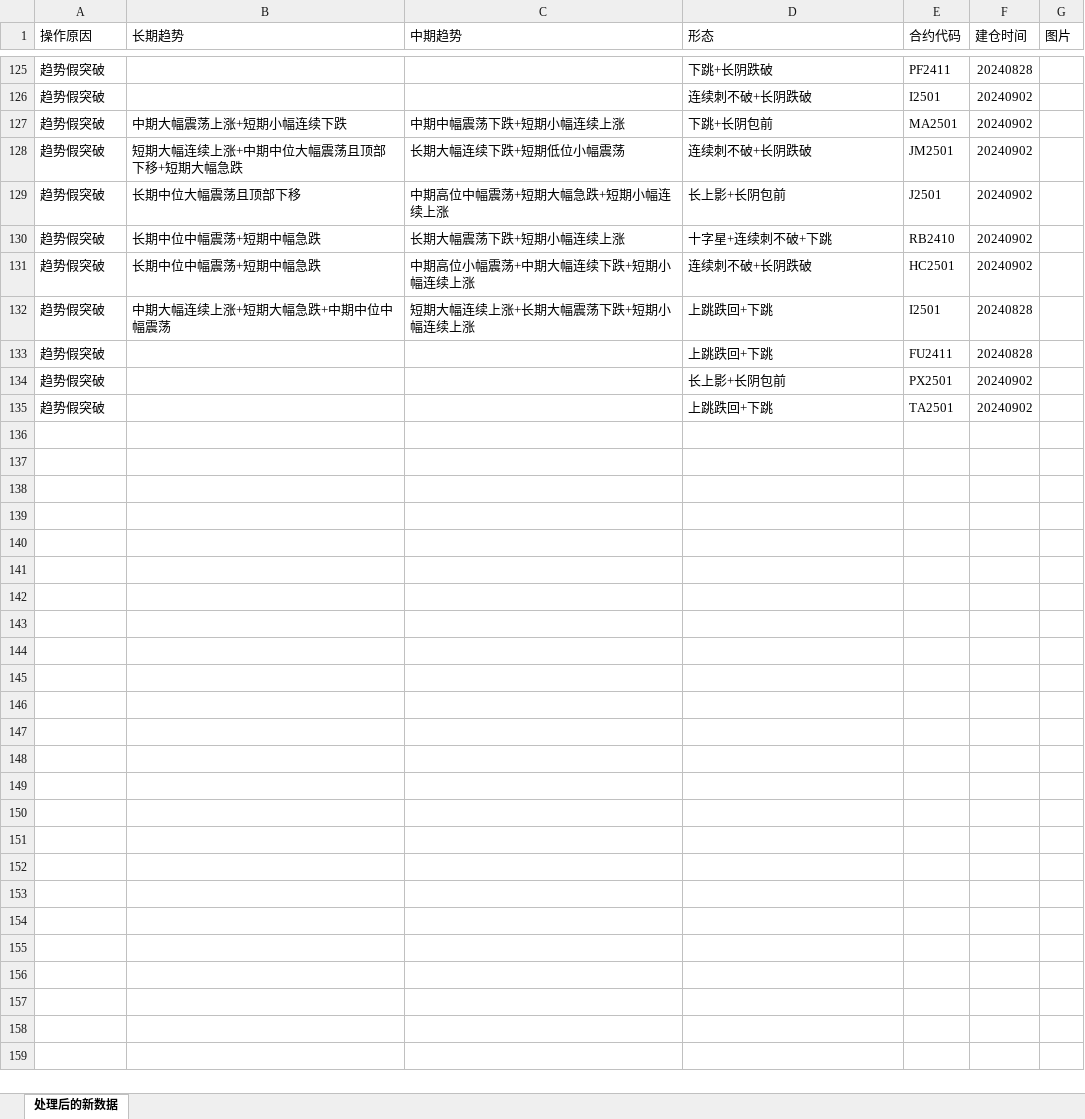
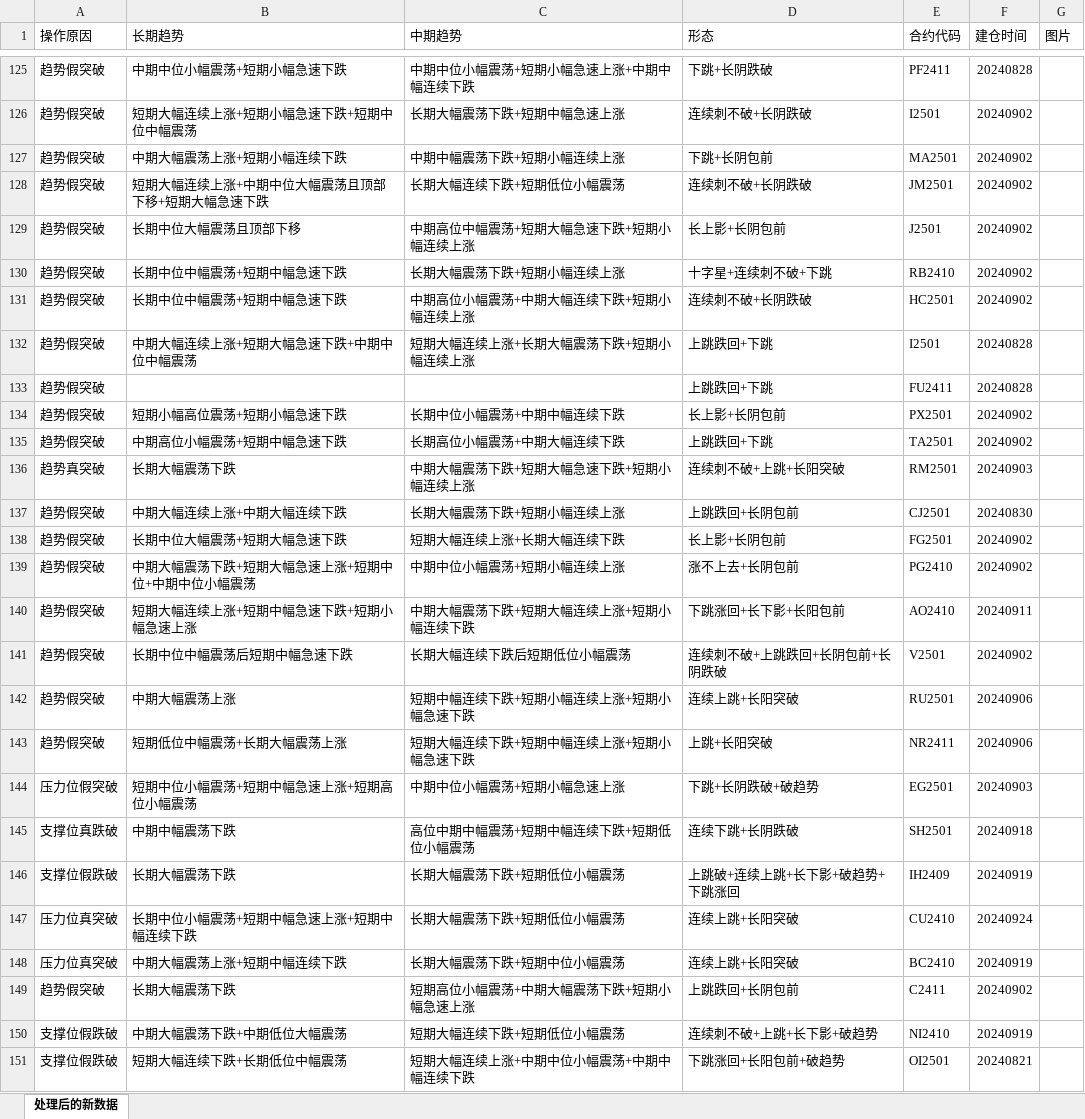
Before and after one commit to betterMax/financial_tools, an Excel workbook: data/source/处理后的新数据.xlsx, sheet 处理后的新数据, drawn as a sheet; only a part is shown, gaps mark what is left out; values as stored, in another font and other column widths than the file's, no borders; the diff covers the shown part only; the diff names each change by its address in the sheet, - before the commit and + after, or states it on an @@ line.

```diff
--- a/data/source/处理后的新数据.xlsx (sheet 处理后的新数据)
+++ b/data/source/处理后的新数据.xlsx (sheet 处理后的新数据)
-B125 (长期趋势): (empty)
+B125 (长期趋势): 中期中位小幅震荡+短期小幅急速下跌
-C125 (中期趋势): (empty)
+C125 (中期趋势): 中期中位小幅震荡+短期小幅急速上涨+中期中幅连续下跌
-B126 (长期趋势): (empty)
+B126 (长期趋势): 短期大幅连续上涨+短期小幅急速下跌+短期中位中幅震荡
-C126 (中期趋势): (empty)
+C126 (中期趋势): 长期大幅震荡下跌+短期中幅急速上涨
-B128 (长期趋势): 短期大幅连续上涨+中期中位大幅震荡且顶部下移+短期大幅急跌
+B128 (长期趋势): 短期大幅连续上涨+中期中位大幅震荡且顶部下移+短期大幅急速下跌
-C129 (中期趋势): 中期高位中幅震荡+短期大幅急跌+短期小幅连续上涨
+C129 (中期趋势): 中期高位中幅震荡+短期大幅急速下跌+短期小幅连续上涨
-B130:B131 (长期趋势): 长期中位中幅震荡+短期中幅急跌
+B130:B131 (长期趋势): 长期中位中幅震荡+短期中幅急速下跌
-B132 (长期趋势): 中期大幅连续上涨+短期大幅急跌+中期中位中幅震荡
+B132 (长期趋势): 中期大幅连续上涨+短期大幅急速下跌+中期中位中幅震荡
-B134 (长期趋势): (empty)
+B134 (长期趋势): 短期小幅高位震荡+短期小幅急速下跌
-C134 (中期趋势): (empty)
+C134 (中期趋势): 长期中位小幅震荡+中期中幅连续下跌
-B135 (长期趋势): (empty)
+B135 (长期趋势): 中期高位小幅震荡+短期中幅急速下跌
-C135 (中期趋势): (empty)
+C135 (中期趋势): 长期高位小幅震荡+中期大幅连续下跌
+row 136: 趋势真突破 | 长期大幅震荡下跌 | 中期大幅震荡下跌+短期大幅急速下跌+短期小幅连续上涨 | 连续刺不破+上跳+长阳突破 | RM2501 | 20240903
+row 137: 趋势假突破 | 中期大幅连续上涨+中期大幅连续下跌 | 长期大幅震荡下跌+短期小幅连续上涨 | 上跳跌回+长阴包前 | CJ2501 | 20240830
+row 138: 趋势假突破 | 长期中位大幅震荡+短期大幅急速下跌 | 短期大幅连续上涨+长期大幅连续下跌 | 长上影+长阴包前 | FG2501 | 20240902
+row 139: 趋势假突破 | 中期大幅震荡下跌+短期大幅急速上涨+短期中位+中期中位小幅震荡 | 中期中位小幅震荡+短期小幅连续上涨 | 涨不上去+长阴包前 | PG2410 | 20240902
+row 140: 趋势假突破 | 短期大幅连续上涨+短期中幅急速下跌+短期小幅急速上涨 | 中期大幅震荡下跌+短期大幅连续上涨+短期小幅连续下跌 | 下跳涨回+长下影+长阳包前 | AO2410 | 20240911
+row 141: 趋势假突破 | 长期中位中幅震荡后短期中幅急速下跌 | 长期大幅连续下跌后短期低位小幅震荡 | 连续刺不破+上跳跌回+长阴包前+长阴跌破 | V2501 | 20240902
+row 142: 趋势假突破 | 中期大幅震荡上涨 | 短期中幅连续下跌+短期小幅连续上涨+短期小幅急速下跌 | 连续上跳+长阳突破 | RU2501 | 20240906
+row 143: 趋势假突破 | 短期低位中幅震荡+长期大幅震荡上涨 | 短期大幅连续下跌+短期中幅连续上涨+短期小幅急速下跌 | 上跳+长阳突破 | NR2411 | 20240906
+row 144: 压力位假突破 | 短期中位小幅震荡+短期中幅急速上涨+短期高位小幅震荡 | 中期中位小幅震荡+短期小幅急速上涨 | 下跳+长阴跌破+破趋势 | EG2501 | 20240903
+row 145: 支撑位真跌破 | 中期中幅震荡下跌 | 高位中期中幅震荡+短期中幅连续下跌+短期低位小幅震荡 | 连续下跳+长阴跌破 | SH2501 | 20240918
+row 146: 支撑位假跌破 | 长期大幅震荡下跌 | 长期大幅震荡下跌+短期低位小幅震荡 | 上跳破+连续上跳+长下影+破趋势+下跳涨回 | IH2409 | 20240919
+row 147: 压力位真突破 | 长期中位小幅震荡+短期中幅急速上涨+短期中幅连续下跌 | 长期大幅震荡下跌+短期低位小幅震荡 | 连续上跳+长阳突破 | CU2410 | 20240924
+row 148: 压力位真突破 | 中期大幅震荡上涨+短期中幅连续下跌 | 长期大幅震荡下跌+短期中位小幅震荡 | 连续上跳+长阳突破 | BC2410 | 20240919
+row 149: 趋势假突破 | 长期大幅震荡下跌 | 短期高位小幅震荡+中期大幅震荡下跌+短期小幅急速上涨 | 上跳跌回+长阴包前 | C2411 | 20240902
+row 150: 支撑位假跌破 | 中期大幅震荡下跌+中期低位大幅震荡 | 短期大幅连续下跌+短期低位小幅震荡 | 连续刺不破+上跳+长下影+破趋势 | NI2410 | 20240919
+row 151: 支撑位假跌破 | 短期大幅连续下跌+长期低位中幅震荡 | 短期大幅连续上涨+中期中位小幅震荡+中期中幅连续下跌 | 下跳涨回+长阳包前+破趋势 | OI2501 | 20240821
```
Also changed, not shown: 46 added rows and 80 edited cells elsewhere in this sheet, 18 other files.
